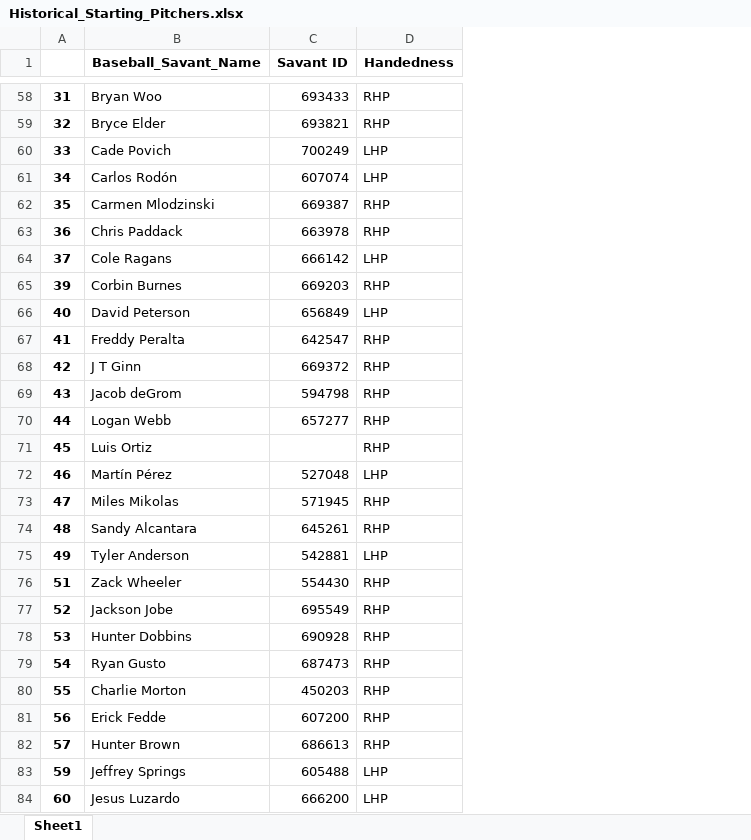
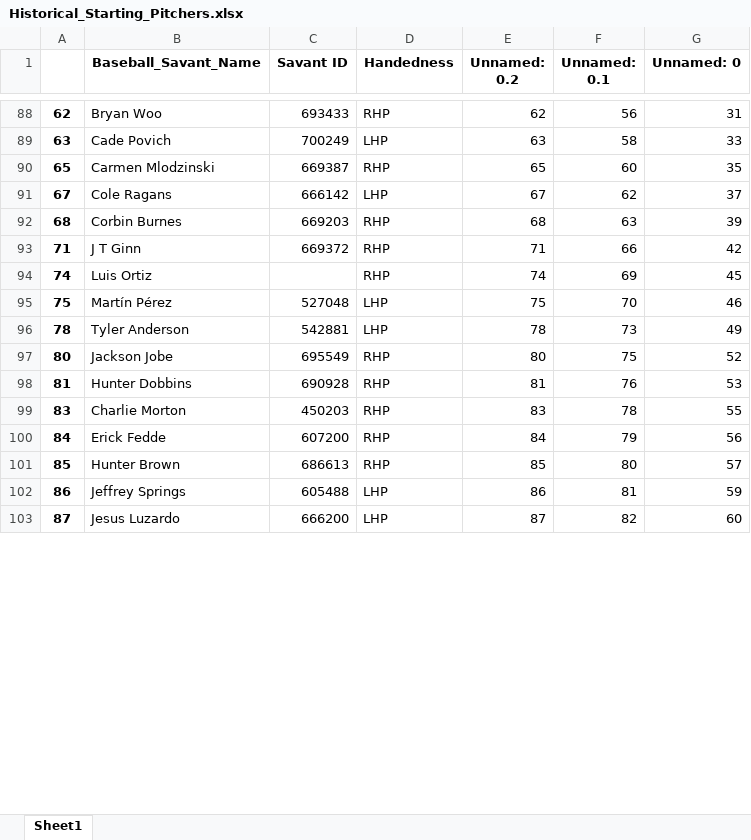
Before and after one commit to mtdewrocks/matchup, an Excel workbook: assets/Historical_Starting_Pitchers.xlsx, sheet Sheet1, drawn as a sheet; only a part is shown, gaps mark what is left out; values as stored, in another font and other column widths than the file's, no borders; removed rows and columns are numbered as before the commit, all else as after; the diff covers the shown part only; the diff names each change by its address in the sheet, - before the commit and + after, or states it on an @@ line.

```diff
--- a/assets/Historical_Starting_Pitchers.xlsx (sheet Sheet1)
+++ b/assets/Historical_Starting_Pitchers.xlsx (sheet Sheet1)
+column E (Unnamed: 0.2), rows 88-103: 62 | 63 | 65 | 67 | 68 | 71 | 74 | 75 | 78 | 80 | 81 | 83 | 84 | 85 | 86 | 87
+column F (Unnamed: 0.1), rows 88-103: 56 | 58 | 60 | 62 | 63 | 66 | 69 | 70 | 73 | 75 | 76 | 78 | 79 | 80 | 81 | 82
+column G (Unnamed: 0), rows 88-103: 31 | 33 | 35 | 37 | 39 | 42 | 45 | 46 | 49 | 52 | 53 | 55 | 56 | 57 | 59 | 60
-A88: 31
+A88: 62
-row 59: 32 | Bryce Elder | 693821 | RHP
-A89: 33
+A89: 63
-row 61: 34 | Carlos Rodón | 607074 | LHP
-A90: 35
+A90: 65
-row 63: 36 | Chris Paddack | 663978 | RHP
-A91: 37
+A91: 67
-A92: 39
+A92: 68
-row 66: 40 | David Peterson | 656849 | LHP
-row 67: 41 | Freddy Peralta | 642547 | RHP
-A93: 42
+A93: 71
-row 69: 43 | Jacob deGrom | 594798 | RHP
-row 70: 44 | Logan Webb | 657277 | RHP
-A94: 45
+A94: 74
-A95: 46
+A95: 75
-row 73: 47 | Miles Mikolas | 571945 | RHP
-row 74: 48 | Sandy Alcantara | 645261 | RHP
-A96: 49
+A96: 78
-row 76: 51 | Zack Wheeler | 554430 | RHP
-A97: 52
+A97: 80
-A98: 53
+A98: 81
-row 79: 54 | Ryan Gusto | 687473 | RHP
-A99: 55
+A99: 83
-A100: 56
+A100: 84
-A101: 57
+A101: 85
-A102: 59
+A102: 86
-A103: 60
+A103: 87
```
Also changed, not shown: 54 added rows, 24 removed rows, 1 moved row and 61 edited cells elsewhere in this sheet, assets/2025_Hitting_Log.xlsx, assets/Combined_Daily_Data.xlsx, 13 other files.
